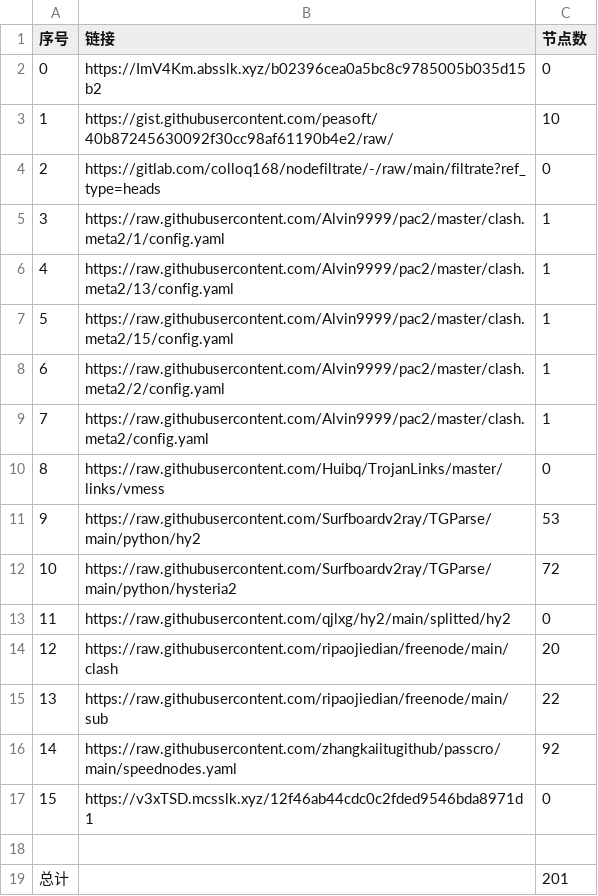
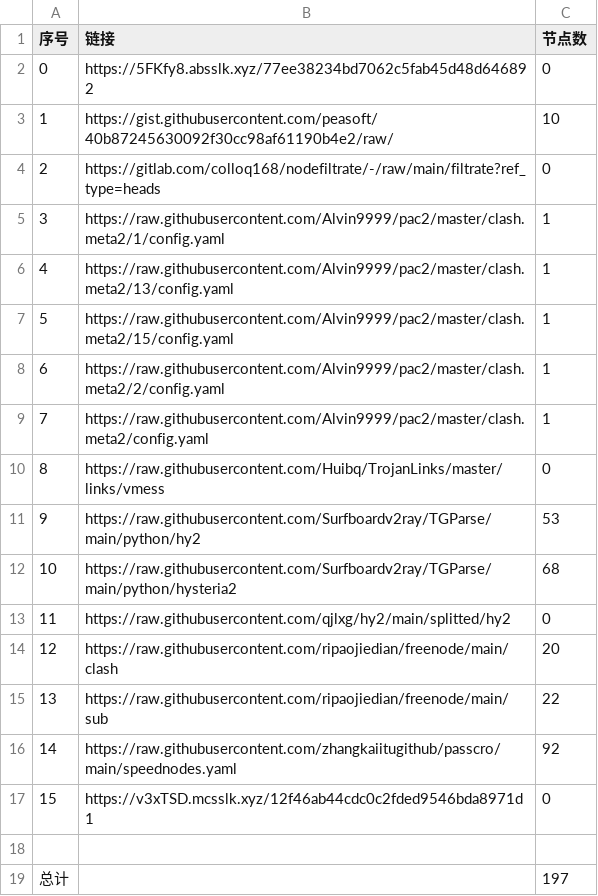
Before and after one commit to AlabasterStone/NoMoreWalls, a CSV file: list_result.csv, drawn as a sheet.

```diff
--- a/list_result.csv
+++ b/list_result.csv
@@ -1,3 +1,3 @@
 序号,链接,节点数
-0,https://ImV4Km.absslk.xyz/b02396cea0a5bc8c9785005b035d15b2,0
+0,https://5FKfy8.absslk.xyz/77ee38234bd7062c5fab45d48d646892,0
 1,https://gist.githubusercontent.com/peasoft/40b87245630092f30cc98af61190b4e2/raw/,10
@@ -11,3 +11,3 @@
 9,https://raw.githubusercontent.com/Surfboardv2ray/TGParse/main/python/hy2,53
-10,https://raw.githubusercontent.com/Surfboardv2ray/TGParse/main/python/hysteria2,72
+10,https://raw.githubusercontent.com/Surfboardv2ray/TGParse/main/python/hysteria2,68
 11,https://raw.githubusercontent.com/qjlxg/hy2/main/splitted/hy2,0
@@ -18,2 +18,2 @@
 
-总计,,201
+总计,,197
```
Also changed, not shown: 6 other files.
